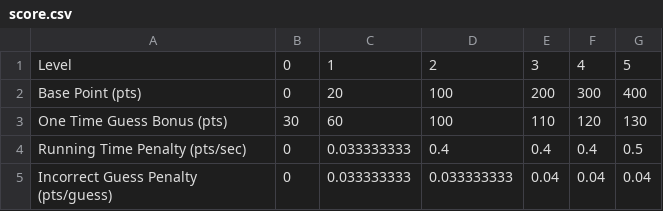
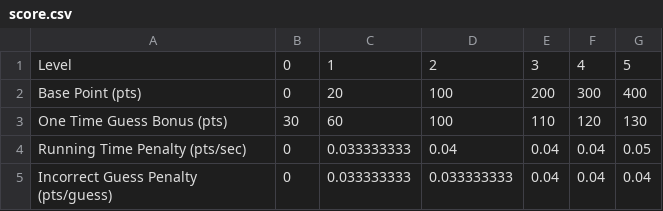
Before and after one commit to Licktopia/ChampionsOfSudoku2, a CSV file: app/src/main/assets/score.csv, drawn as a sheet.

Commit message:
fixed csv file

```diff
--- a/app/src/main/assets/score.csv
+++ b/app/src/main/assets/score.csv
@@ -3,3 +3,3 @@ Base Point (pts),0,20,100,200,300,400
 One Time Guess Bonus (pts),30,60,100,110,120,130
-Running Time Penalty (pts/sec),0,0.033333333,0.4,0.4,0.4,0.5
+Running Time Penalty (pts/sec),0,0.033333333,0.04,0.04,0.04,0.05
 Incorrect Guess Penalty (pts/guess),0,0.033333333,0.033333333,0.04,0.04,0.04
```
